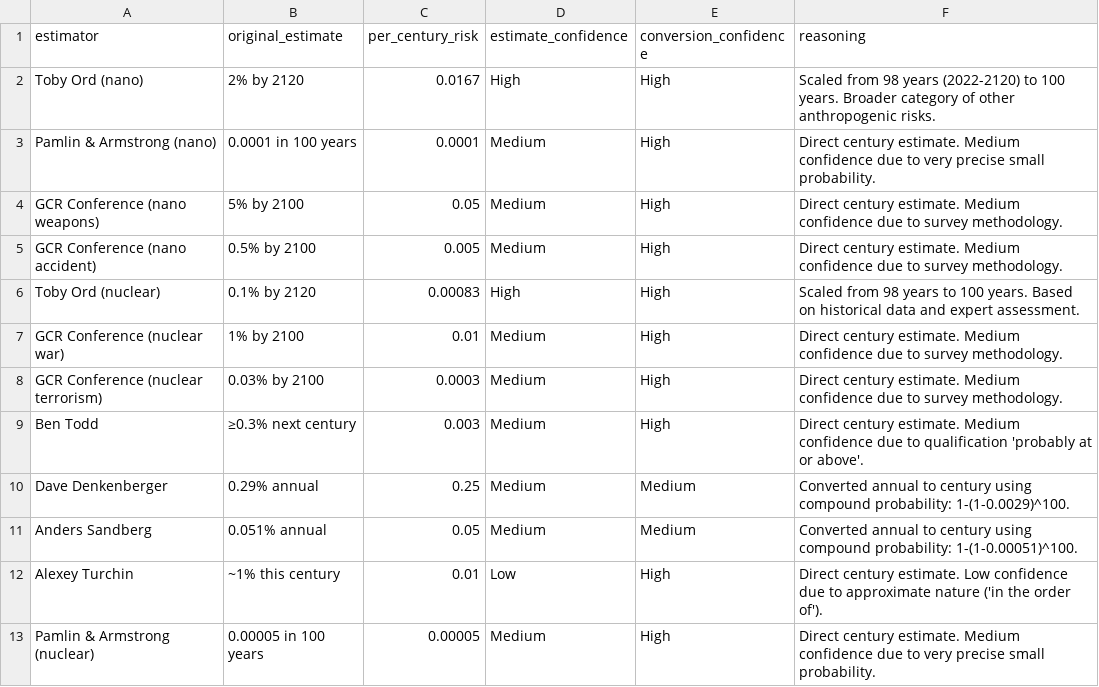
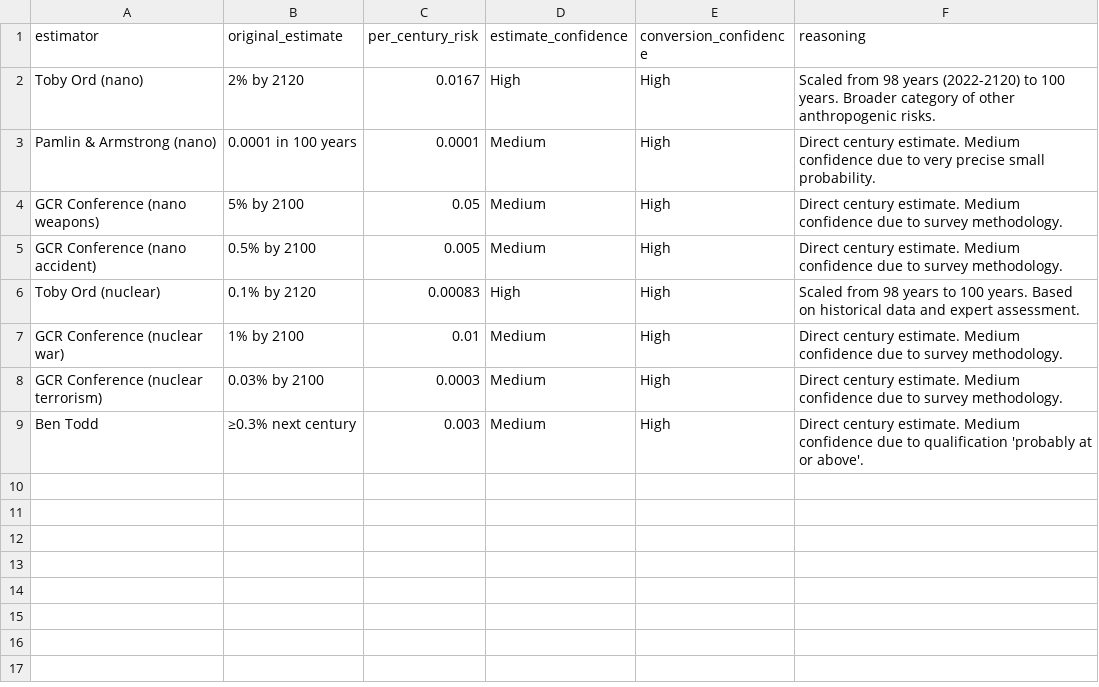
Before and after one commit to aarangop/the-extinction-game, a CSV file: data/processed_estimates/nanotechnology.csv, drawn as a sheet; the diff names each change by its address in the sheet, - before the commit and + after, or states it on an @@ line.

```diff
--- a/data/processed_estimates/nanotechnology.csv
+++ b/data/processed_estimates/nanotechnology.csv
-row 10: Dave Denkenberger | 0.29% annual | 0.25 | Medium | Medium | Converted annual to century using compound probability: 1-(1-0.0029)^100.
-row 11: Anders Sandberg | 0.051% annual | 0.05 | Medium | Medium | Converted annual to century using compound probability: 1-(1-0.00051)^100.
-row 12: Alexey Turchin | ~1% this century | 0.01 | Low | High | Direct century estimate. Low confidence due to approximate nature ('in the order of').
-row 13: Pamlin & Armstrong (nuclear) | 0.00005 in 100 years | 0.00005 | Medium | High | Direct century estimate. Medium confidence due to very precise small probability.
```
Also changed, not shown: data/pre-processed_data.csv, data/pre-processed_data_nanotechnology.csv, 8 other files.
